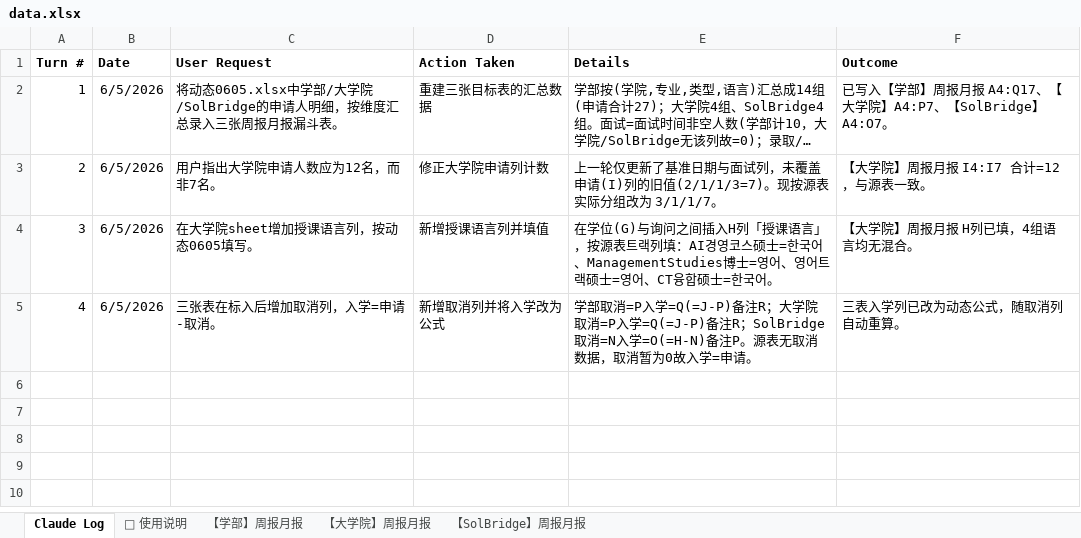
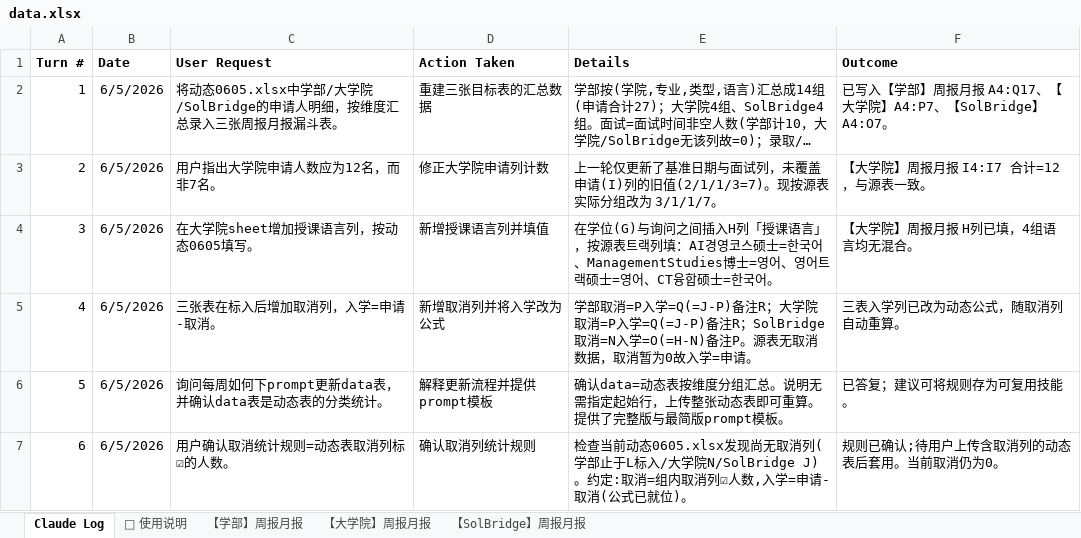
Before and after one commit to JoeyAJ/wsu-admissions-dashboard, an Excel workbook: data.xlsx, sheet Claude Log, drawn as a sheet; long unchanged cells end in …; values as stored, in another font and other column widths than the file's, no borders; the diff names each change by its address in the sheet, - before the commit and + after, or states it on an @@ line.

```diff
--- a/data.xlsx (sheet Claude Log)
+++ b/data.xlsx (sheet Claude Log)
+row 6: 5 | 6/5/2026 | 询问每周如何下prompt更新data表，并确认data表是动态表的分类统计。 | 解释更新流程并提供prompt模板 | 确认data=动态表按维度分组汇总。说明无需指定起始行，上传整张动态表即可重算。提供了完整版与最简版prompt模板。 | 已答复；建议可将规则存为可复用技能。
+row 7: 6 | 6/5/2026 | 用户确认取消统计规则=动态表取消列标☑的人数。 | 确认取消列统计规则 | 检查当前动态0605.xlsx发现尚无取消列(学部止于L标入/大学院N/SolBridge J)。约定:取消=组内取消列☑人数,入学=申请-取消(公式已就位)。 | 规则已确认;待用户上传含取消列的动态表后套用。当前取消仍为0。
```
Also changed, not shown: sheet 【SolBridge】周报月报, sheet 【大学院】周报月报, sheet 【学部】周报月报, 1 other file.
